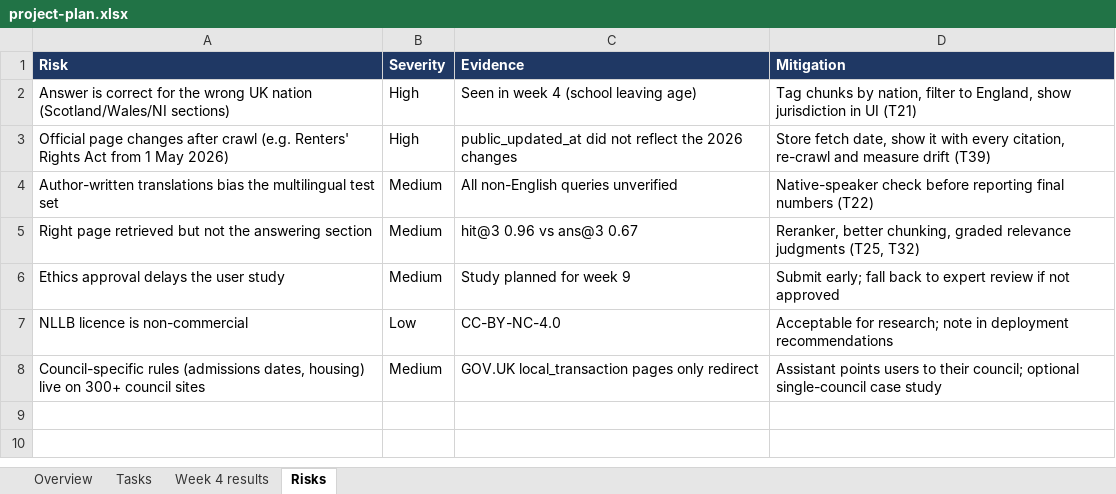
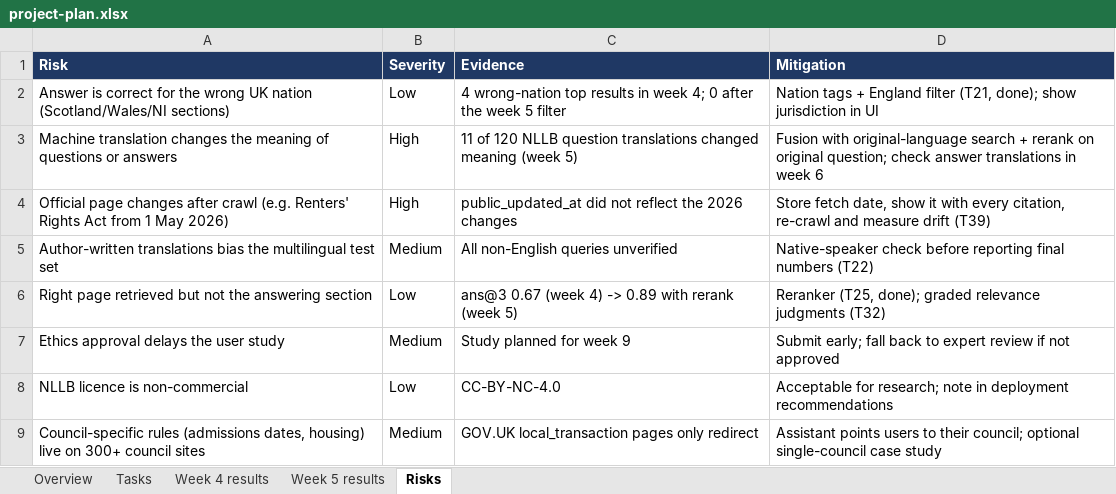
Before and after one commit to aerollasathvik-arch/multilingual-civic-assistant, an Excel workbook: docs/project-plan.xlsx, sheet Risks, drawn as a sheet; values as stored, in another font and other column widths than the file's, no borders; addresses are those after the commit; the diff names each change by its address in the sheet, - before the commit and + after, or states it on an @@ line.

Commit message:
Implement multilingual search pipeline with language detection, translation, and reranking
- Added language detection functionality using lingua to identify supported languages (English, Polish, Romanian, Arabic, Urdu).
- Created a search pipeline that processes questions in any supported language, translating them to English if necessary.
- Integrated dense retrieval of passages using a multilingual model and implemented reciprocal rank fusion for combining results.
- Developed a reranking mechanism using a cross-encoder to refine the top candidates based on their relevance to the query.
- Introduced a translation module utilizing NLLB-200 for translating questions and answers between supported languages.

```diff
--- a/docs/project-plan.xlsx (sheet Risks)
+++ b/docs/project-plan.xlsx (sheet Risks)
+sheet tab: Week 5 results
-B2 (Severity): High
+B2 (Severity): Low
-C2 (Evidence): Seen in week 4 (school leaving age)
+C2 (Evidence): 4 wrong-nation top results in week 4; 0 after the week 5 filter
-D2 (Mitigation): Tag chunks by nation, filter to England, show jurisdiction in UI (T21)
+D2 (Mitigation): Nation tags + England filter (T21, done); show jurisdiction in UI
+row 3: Machine translation changes the meaning of questions or answers | High | 11 of 120 NLLB question translations changed meaning (week 5) | Fusion with original-language search + rerank on original question; check answer translations in week 6
-B6 (Severity): Medium
+B6 (Severity): Low
-C6 (Evidence): hit@3 0.96 vs ans@3 0.67
+C6 (Evidence): ans@3 0.67 (week 4) -> 0.89 with rerank (week 5)
-D6 (Mitigation): Reranker, better chunking, graded relevance judgments (T25, T32)
+D6 (Mitigation): Reranker (T25, done); graded relevance judgments (T32)
```
Also changed, not shown: sheet Tasks, sheet Overview, 24 other files.
